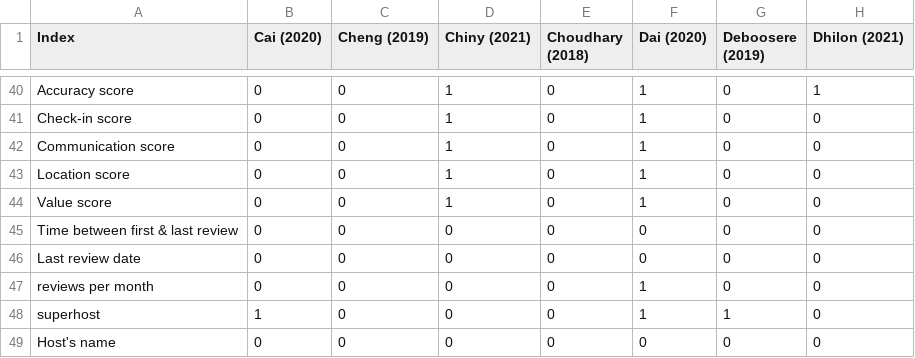
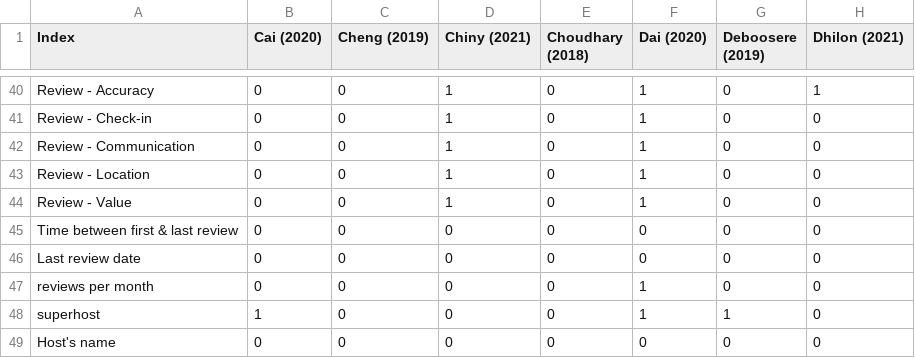
Before and after one commit to marked01one/rio-airbnb-web-portal, a CSV file: figures/lit_overview_frequency.csv, drawn as a sheet; only a part is shown, gaps mark what is left out; the diff covers the shown part only; the diff names each change by its address in the sheet, - before the commit and + after, or states it on an @@ line.

```diff
--- a/figures/lit_overview_frequency.csv
+++ b/figures/lit_overview_frequency.csv
-A40 (Index): Accuracy score
+A40 (Index): Review - Accuracy
-A41 (Index): Check-in score
+A41 (Index): Review - Check-in
-A42 (Index): Communication score
+A42 (Index): Review - Communication
-A43 (Index): Location score
+A43 (Index): Review - Location
-A44 (Index): Value score
+A44 (Index): Review - Value
```
Also changed, not shown: 20 edited cells elsewhere in this file, 2 other files.
